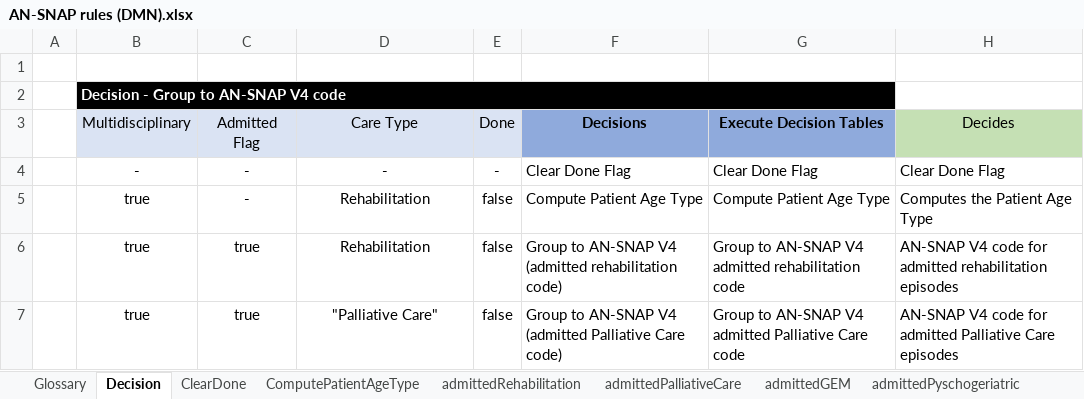
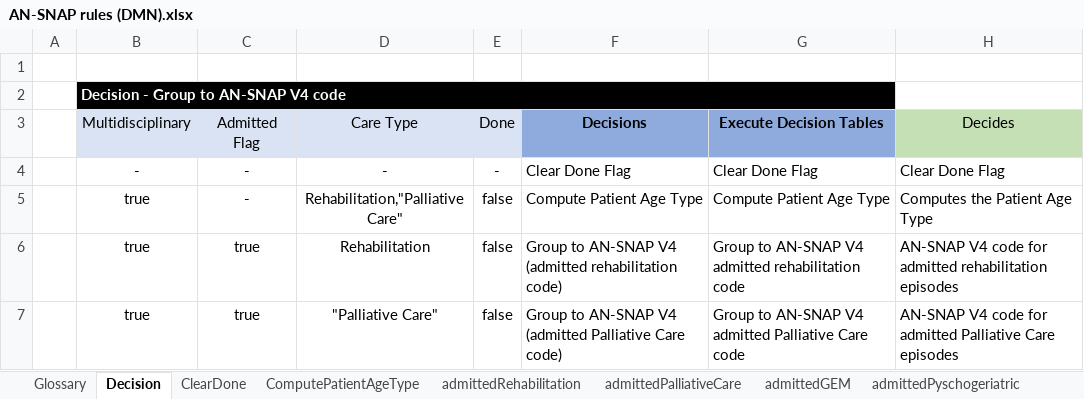
Before and after one commit to russellmcdonell/pyDMNrules, an Excel workbook: AN-SNAP rules (DMN).xlsx, sheet Decision, drawn as a sheet; only a part is shown; values as stored, in another font and other column widths than the file's, no borders; the diff names each change by its address in the sheet, - before the commit and + after, or states it on an @@ line.

```diff
--- a/AN-SNAP rules (DMN).xlsx (sheet Decision)
+++ b/AN-SNAP rules (DMN).xlsx (sheet Decision)
-D5 (Care Type): Rehabilitation
+D5 (Care Type): Rehabilitation,"Palliative Care"
```
Also changed, not shown: sheet admittedRehabilitation, sheet admittedGEM, sheet non-admittedRehabilitation, 8 other files.
